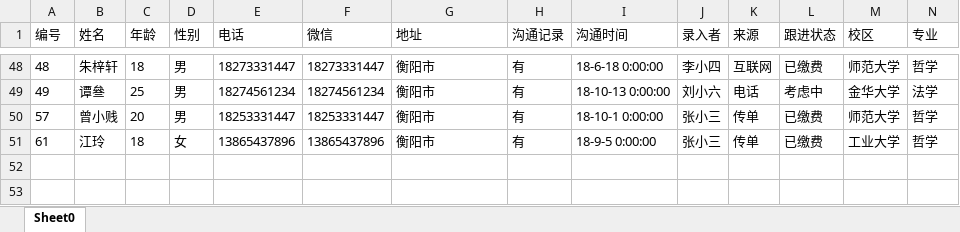
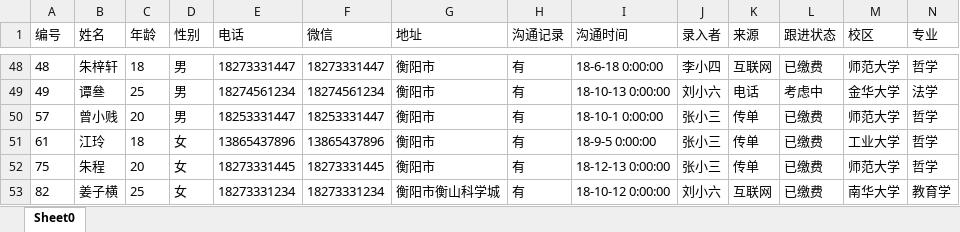
Before and after one commit to ClassNo1/No3, an Excel workbook: Hnqn.CrmSys/Hnqn.CrmSys/File/导出.xlsx, sheet Sheet0, drawn as a sheet; only a part is shown, gaps mark what is left out; values as stored, in another font and other column widths than the file's, no borders; the diff names each change by its address in the sheet, - before the commit and + after, or states it on an @@ line.

```diff
--- a/Hnqn.CrmSys/Hnqn.CrmSys/File/导出.xlsx (sheet Sheet0)
+++ b/Hnqn.CrmSys/Hnqn.CrmSys/File/导出.xlsx (sheet Sheet0)
+row 52: 75 | 朱程 | 20 | 女 | 18273331445 | 18273331445 | 衡阳市 | 有 | 18-12-13 0:00:00 | 张小三 | 传单 | 已缴费 | 师范大学 | 哲学
+row 53: 82 | 姜子横 | 25 | 女 | 18273331234 | 18273331234 | 衡阳市衡山科学城 | 有 | 18-10-12 0:00:00 | 刘小六 | 互联网 | 已缴费 | 南华大学 | 教育学
```
Also changed, not shown: 4 other files.
